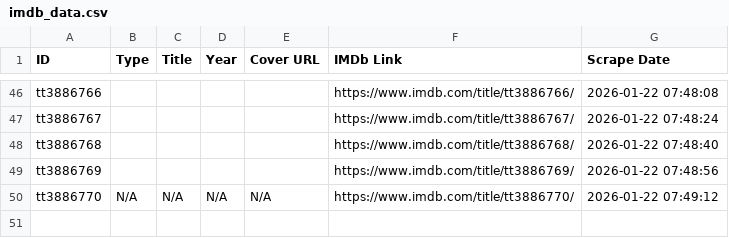
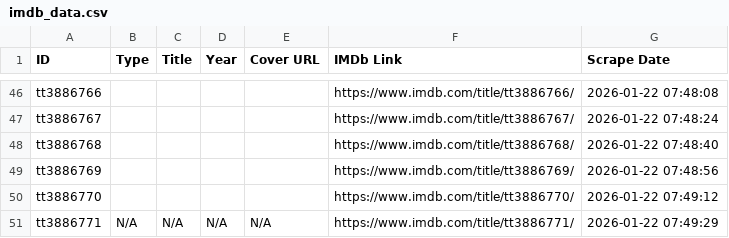
Before and after one commit to dizifun/Show, a CSV file: imdb_data.csv, drawn as a sheet; only a part is shown, gaps mark what is left out.

Commit message:
Eklendi: N/A

```diff
--- a/imdb_data.csv
+++ b/imdb_data.csv
@@ -49,2 +49,3 @@ tt3886768,,,,,https://www.imdb.com/title/tt3886768/,2026-01-22 07:48:40
 tt3886769,,,,,https://www.imdb.com/title/tt3886769/,2026-01-22 07:48:56
-tt3886770,N/A,N/A,N/A,N/A,https://www.imdb.com/title/tt3886770/,2026-01-22 07:49:12
+tt3886770,,,,,https://www.imdb.com/title/tt3886770/,2026-01-22 07:49:12
+tt3886771,N/A,N/A,N/A,N/A,https://www.imdb.com/title/tt3886771/,2026-01-22 07:49:29
```
